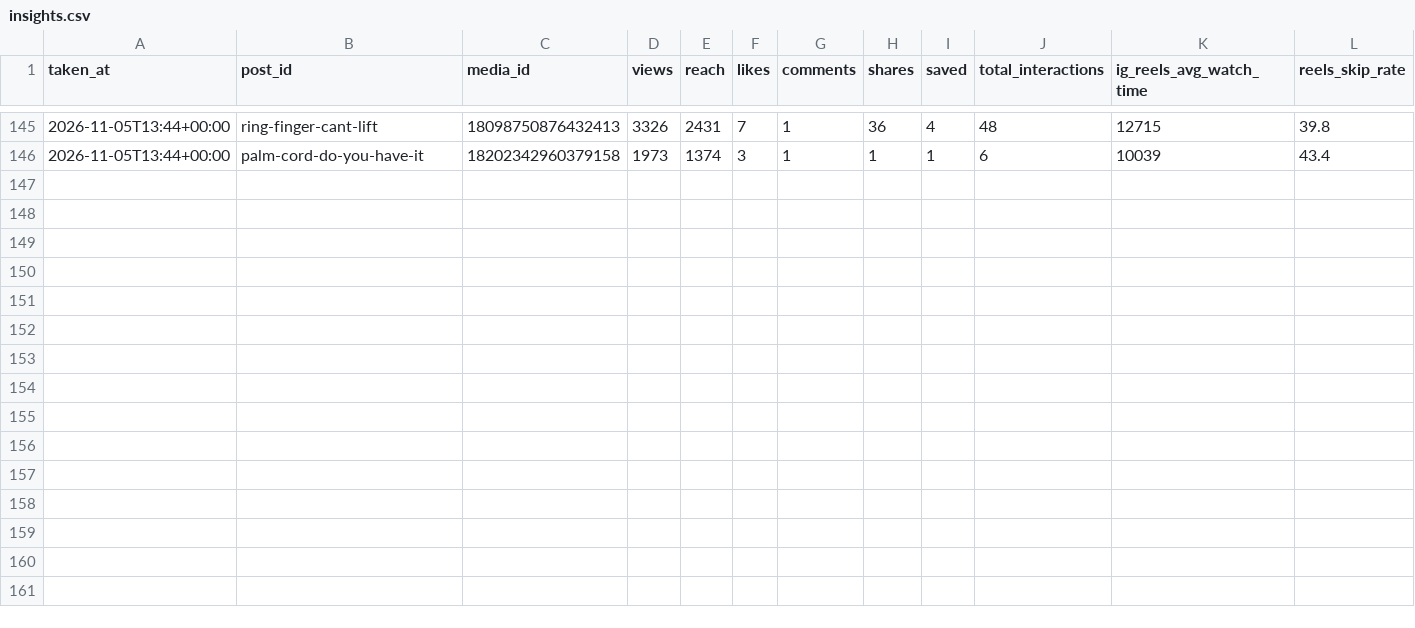
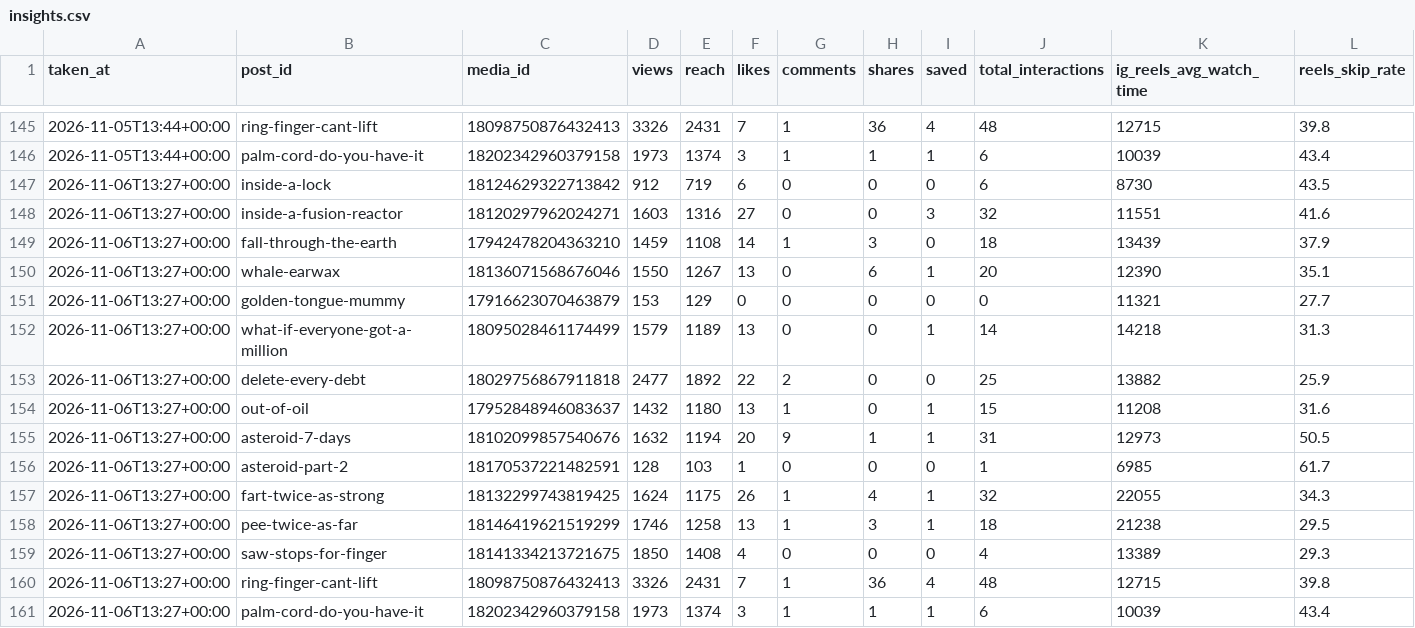
Before and after one commit to ouzhantrk98/whats-insideit-reels, a CSV file: publisher/insights.csv, drawn as a sheet; only a part is shown, gaps mark what is left out.

Commit message:
Insights snapshot

```diff
--- a/publisher/insights.csv
+++ b/publisher/insights.csv
@@ -146 +146,16 @@ taken_at,post_id,media_id,views,reach,likes,comments,shares,saved,total_interact
 2026-11-05T13:44+00:00,palm-cord-do-you-have-it,18202342960379158,1973,1374,3,1,1,1,6,10039,43.4
+2026-11-06T13:27+00:00,inside-a-lock,18124629322713842,912,719,6,0,0,0,6,8730,43.5
+2026-11-06T13:27+00:00,inside-a-fusion-reactor,18120297962024271,1603,1316,27,0,0,3,32,11551,41.6
+2026-11-06T13:27+00:00,fall-through-the-earth,17942478204363210,1459,1108,14,1,3,0,18,13439,37.9
+2026-11-06T13:27+00:00,whale-earwax,18136071568676046,1550,1267,13,0,6,1,20,12390,35.1
+2026-11-06T13:27+00:00,golden-tongue-mummy,17916623070463879,153,129,0,0,0,0,0,11321,27.7
+2026-11-06T13:27+00:00,what-if-everyone-got-a-million,18095028461174499,1579,1189,13,0,0,1,14,14218,31.3
+2026-11-06T13:27+00:00,delete-every-debt,18029756867911818,2477,1892,22,2,0,0,25,13882,25.9
+2026-11-06T13:27+00:00,out-of-oil,17952848946083637,1432,1180,13,1,0,1,15,11208,31.6
+2026-11-06T13:27+00:00,asteroid-7-days,18102099857540676,1632,1194,20,9,1,1,31,12973,50.5
+2026-11-06T13:27+00:00,asteroid-part-2,18170537221482591,128,103,1,0,0,0,1,6985,61.7
+2026-11-06T13:27+00:00,fart-twice-as-strong,18132299743819425,1624,1175,26,1,4,1,32,22055,34.3
+2026-11-06T13:27+00:00,pee-twice-as-far,18146419621519299,1746,1258,13,1,3,1,18,21238,29.5
+2026-11-06T13:27+00:00,saw-stops-for-finger,18141334213721675,1850,1408,4,0,0,0,4,13389,29.3
+2026-11-06T13:27+00:00,ring-finger-cant-lift,18098750876432413,3326,2431,7,1,36,4,48,12715,39.8
+2026-11-06T13:27+00:00,palm-cord-do-you-have-it,18202342960379158,1973,1374,3,1,1,1,6,10039,43.4
```
